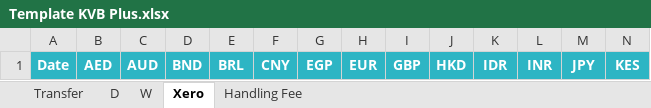
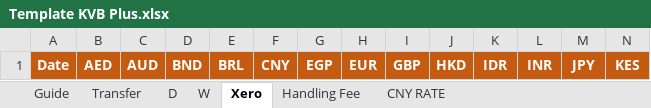
Before and after one commit to gorillaworkout/dpm_calculator, an Excel workbook: Template KVB Plus.xlsx, sheet Xero, drawn as a sheet; only a part is shown; values as stored, in another font and other column widths than the file's, no borders; the diff covers the shown part only; the diff names each change by its address in the sheet, - before the commit and + after, or states it on an @@ line.

Commit message:
v1.32: KVB CNY Rate / Balance (USDT) in Payment Channel Balance + DPM-style KVB upload template (#32)
- hitung_dw.py --cny-balance-usdt (KVB only): CNY Rate, Balance (USDT), Rate source
  between Balance and Status on CNY rows, from sheet 'CNY RATE' (Date | TD | Rate).
  Carried / carried-back / opening rates, bad-rate and no-rate handling, missing-sheet
  warning; Missing Data section 8; Legend.
- siapkan_kvb.py / isi_template.py carry the CNY RATE sheet; siapkan skips fully
  empty rows and counts only real CNY RATE rows.
- buat_template_kvb.py regenerates 'Template KVB Plus.xlsx' (Guide, colored headers,
  required-column comments, date formats, frozen headers, CNY RATE with example block).
- Tests: test_kvb_cny_balance_usdt.py, rewritten test_kvb_template.py (end-to-end).
- VERSION 1.32 / 2026-10-30.

```diff
--- a/Template KVB Plus.xlsx (sheet Xero)
+++ b/Template KVB Plus.xlsx (sheet Xero)
+sheet tab: Guide
+sheet tab: CNY RATE
-A1:N1 fill: #2EB5C4
+A1:N1 fill: #C55A11
```
Also changed, not shown: cell formats elsewhere in this sheet, sheet Transfer, sheet W, sheet D, sheet Handling Fee, 12 other files.
